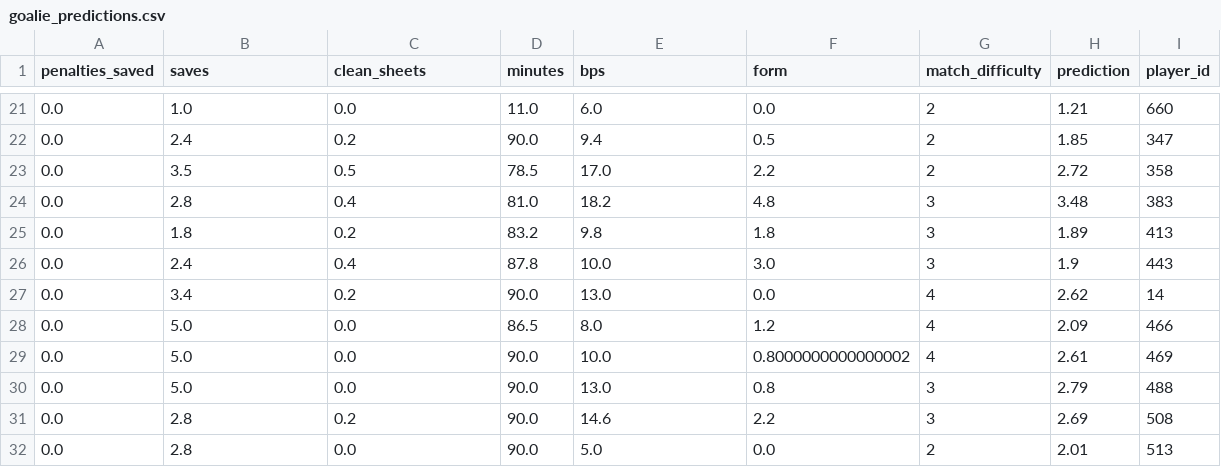
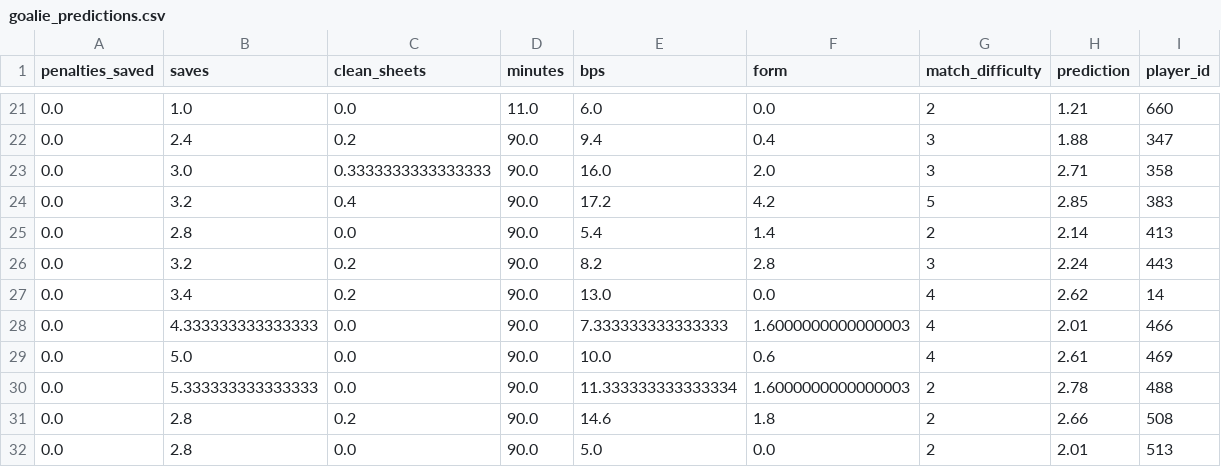
Before and after one commit to MysticAhmed/FantasyPremierLeague, a CSV file: CSV_Files/goalie_predictions.csv, drawn as a sheet; only a part is shown, gaps mark what is left out; the diff covers the shown part only.

```diff
--- a/CSV_Files/goalie_predictions.csv
+++ b/CSV_Files/goalie_predictions.csv
@@ -21,12 +21,12 @@ penalties_saved,saves,clean_sheets,minutes,bps,form,match_difficulty,prediction,
 0.0,1.0,0.0,11.0,6.0,0.0,2,1.21,660
-0.0,2.4,0.2,90.0,9.4,0.5,2,1.85,347
-0.0,3.5,0.5,78.5,17.0,2.2,2,2.72,358
-0.0,2.8,0.4,81.0,18.2,4.8,3,3.48,383
-0.0,1.8,0.2,83.2,9.8,1.8,3,1.89,413
-0.0,2.4,0.4,87.8,10.0,3.0,3,1.9,443
+0.0,2.4,0.2,90.0,9.4,0.4,3,1.88,347
+0.0,3.0,0.3333333333333333,90.0,16.0,2.0,3,2.71,358
+0.0,3.2,0.4,90.0,17.2,4.2,5,2.85,383
+0.0,2.8,0.0,90.0,5.4,1.4,2,2.14,413
+0.0,3.2,0.2,90.0,8.2,2.8,3,2.24,443
 0.0,3.4,0.2,90.0,13.0,0.0,4,2.62,14
-0.0,5.0,0.0,86.5,8.0,1.2,4,2.09,466
-0.0,5.0,0.0,90.0,10.0,0.8000000000000002,4,2.61,469
-0.0,5.0,0.0,90.0,13.0,0.8,3,2.79,488
-0.0,2.8,0.2,90.0,14.6,2.2,3,2.69,508
+0.0,4.333333333333333,0.0,90.0,7.333333333333333,1.6000000000000003,4,2.01,466
+0.0,5.0,0.0,90.0,10.0,0.6,4,2.61,469
+0.0,5.333333333333333,0.0,90.0,11.333333333333334,1.6000000000000003,2,2.78,488
+0.0,2.8,0.2,90.0,14.6,1.8,2,2.66,508
 0.0,2.8,0.0,90.0,5.0,0.0,2,2.01,513
```
Also changed, not shown: 69 edited cells elsewhere in this file, CSV_Files/defender_predictions.csv, CSV_Files/forward_predictions.csv, 1 other file.
